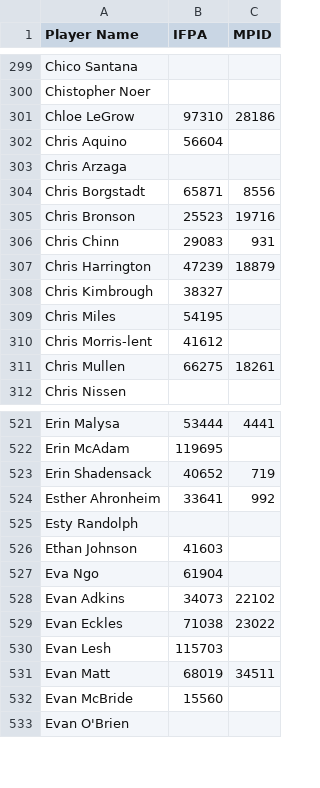
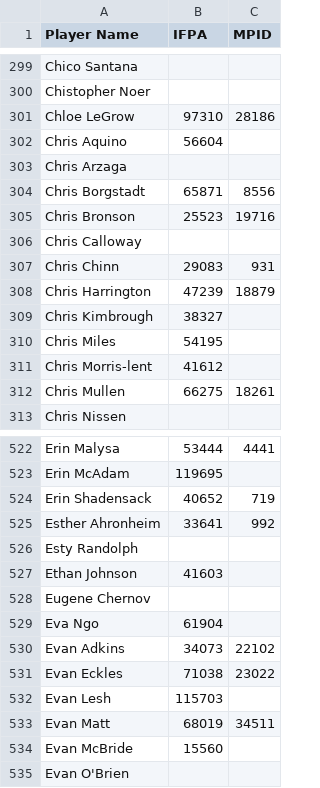
Before and after one commit to madcock/IPR, a CSV file: mnp-legacy-players.csv, drawn as a sheet; only a part is shown, gaps mark what is left out.

Commit message:
Update mnp-legacy-players.csv
new names through playoffs week 12

```diff
--- a/mnp-legacy-players.csv
+++ b/mnp-legacy-players.csv
@@ -305,2 +305,3 @@ Chris Borgstadt,65871,8556
 Chris Bronson,25523,19716
+Chris Calloway,,
 Chris Chinn,29083,931
@@ -526,2 +527,3 @@ Esty Randolph,,
 Ethan Johnson,41603,
+Eugene Chernov,,
 Eva Ngo,61904,
```
